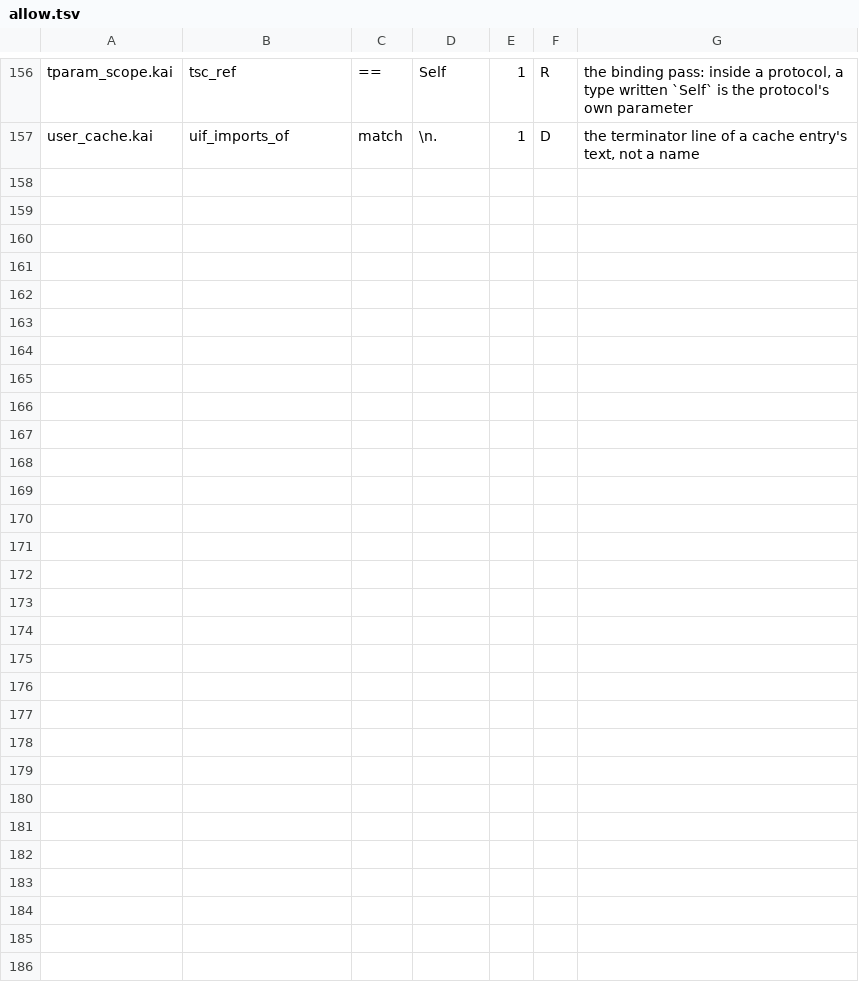
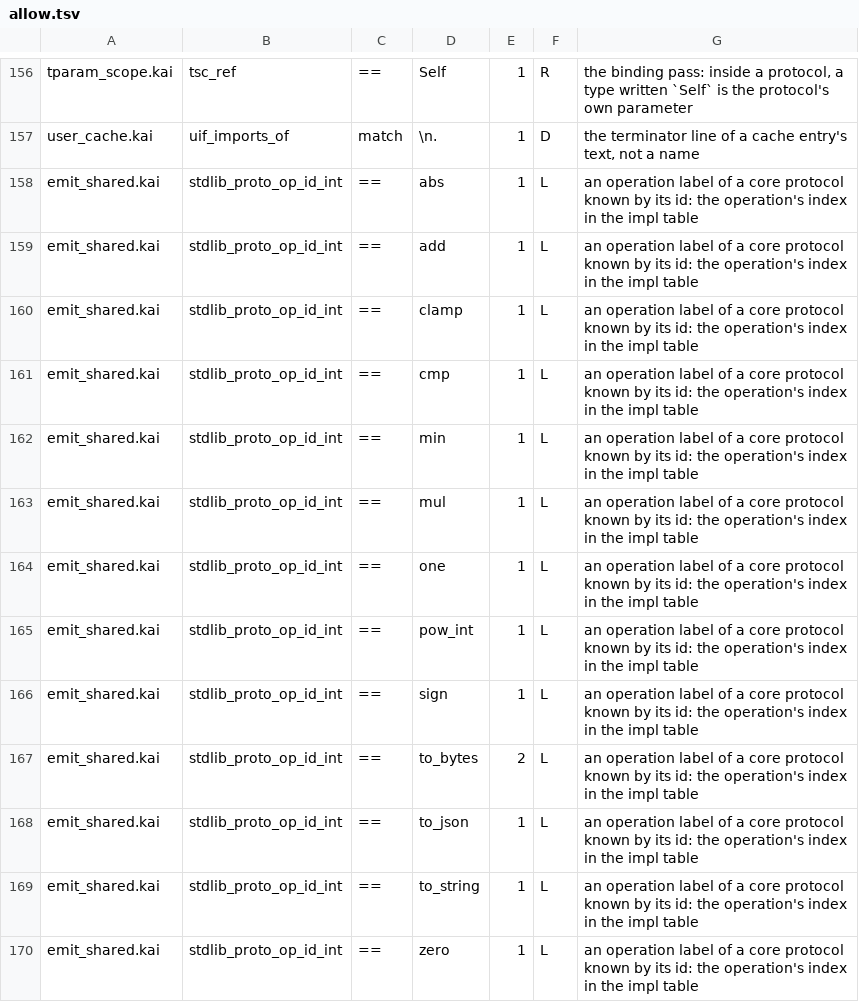
Before and after one commit to lnds/kaikai, a TSV file: tools/symid-census/allow.tsv, drawn as a sheet; only a part is shown, gaps mark what is left out.

Commit message:
refactor(emit): no emitted name stored beside an id; a table keyed by id spells it at emission
Part of #2340

```diff
--- a/tools/symid-census/allow.tsv
+++ b/tools/symid-census/allow.tsv
@@ -157 +157,14 @@ tparam_scope.kai	tsc_ref	==	Self	1	R	the binding pass: inside a protocol, a type
 user_cache.kai	uif_imports_of	match	\n.	1	D	the terminator line of a cache entry's text, not a name
+emit_shared.kai	stdlib_proto_op_id_int	==	abs	1	L	an operation label of a core protocol known by its id: the operation's index in the impl table
+emit_shared.kai	stdlib_proto_op_id_int	==	add	1	L	an operation label of a core protocol known by its id: the operation's index in the impl table
+emit_shared.kai	stdlib_proto_op_id_int	==	clamp	1	L	an operation label of a core protocol known by its id: the operation's index in the impl table
+emit_shared.kai	stdlib_proto_op_id_int	==	cmp	1	L	an operation label of a core protocol known by its id: the operation's index in the impl table
+emit_shared.kai	stdlib_proto_op_id_int	==	min	1	L	an operation label of a core protocol known by its id: the operation's index in the impl table
+emit_shared.kai	stdlib_proto_op_id_int	==	mul	1	L	an operation label of a core protocol known by its id: the operation's index in the impl table
+emit_shared.kai	stdlib_proto_op_id_int	==	one	1	L	an operation label of a core protocol known by its id: the operation's index in the impl table
+emit_shared.kai	stdlib_proto_op_id_int	==	pow_int	1	L	an operation label of a core protocol known by its id: the operation's index in the impl table
+emit_shared.kai	stdlib_proto_op_id_int	==	sign	1	L	an operation label of a core protocol known by its id: the operation's index in the impl table
+emit_shared.kai	stdlib_proto_op_id_int	==	to_bytes	2	L	an operation label of a core protocol known by its id: the operation's index in the impl table
+emit_shared.kai	stdlib_proto_op_id_int	==	to_json	1	L	an operation label of a core protocol known by its id: the operation's index in the impl table
+emit_shared.kai	stdlib_proto_op_id_int	==	to_string	1	L	an operation label of a core protocol known by its id: the operation's index in the impl table
+emit_shared.kai	stdlib_proto_op_id_int	==	zero	1	L	an operation label of a core protocol known by its id: the operation's index in the impl table
```
Also changed, not shown: 31 other files.
